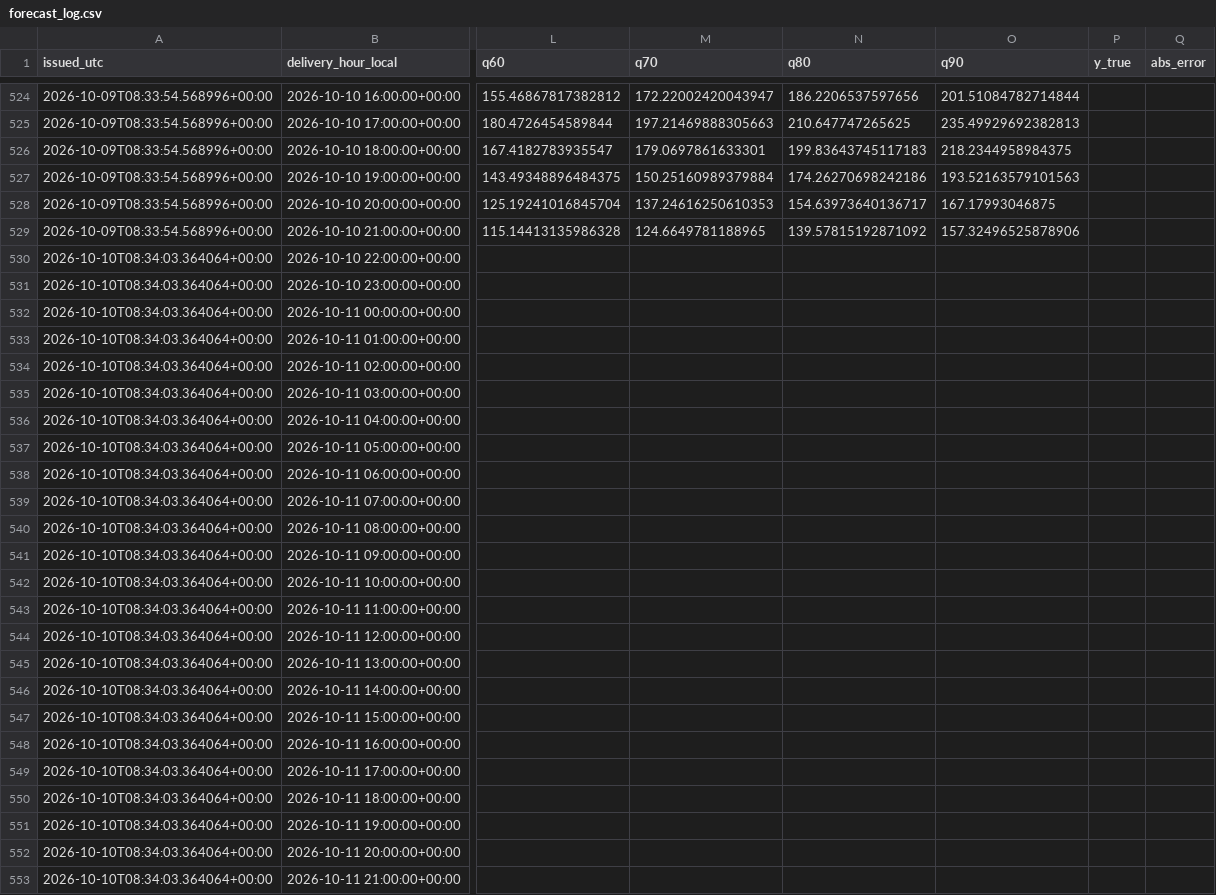
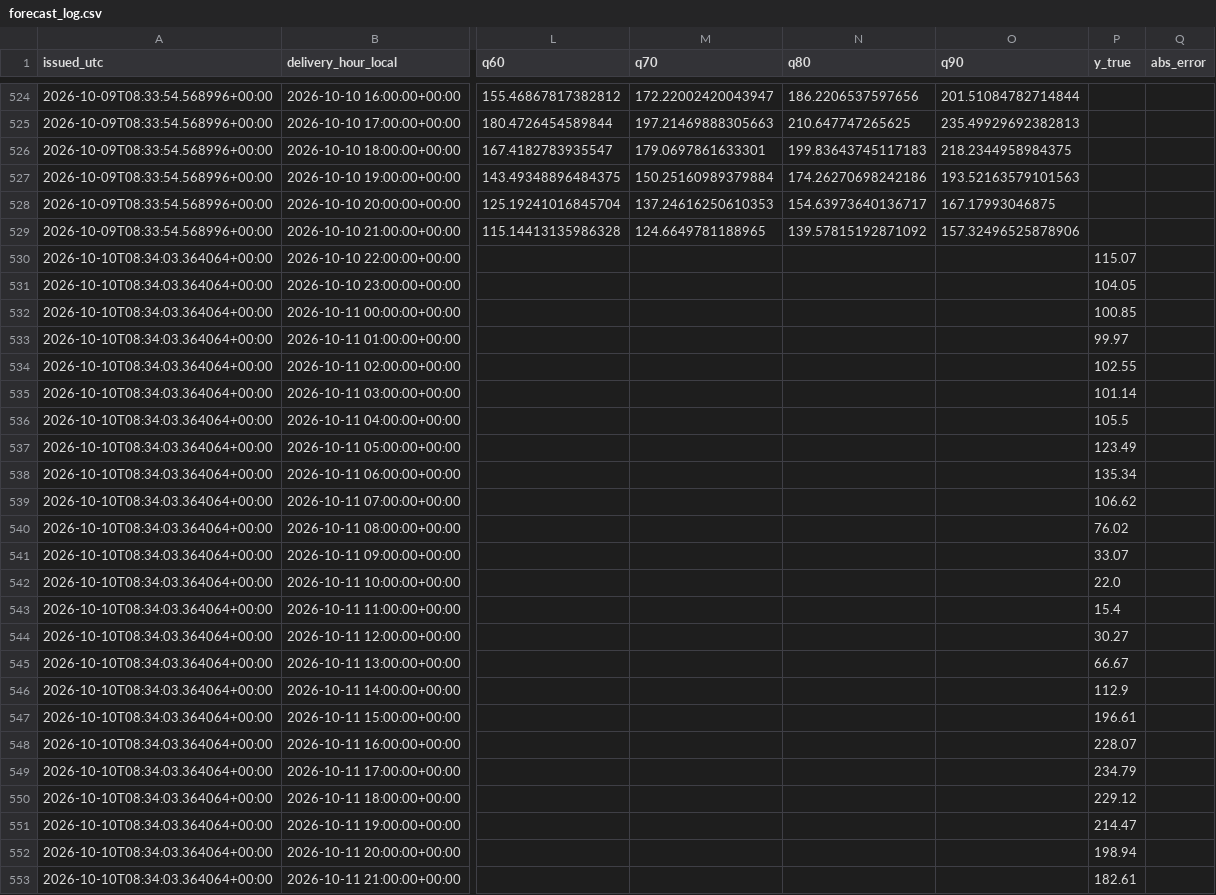
Before and after one commit to wassimomabrouk/dayahead-price-forecasting, a CSV file: reports/forecast_log.csv, drawn as a sheet; only a part is shown, gaps mark what is left out; the diff names each change by its address in the sheet, - before the commit and + after, or states it on an @@ line.

```diff
--- a/reports/forecast_log.csv
+++ b/reports/forecast_log.csv
-P530 (y_true): (empty)
+P530 (y_true): 115.07
-P531 (y_true): (empty)
+P531 (y_true): 104.05
-P532 (y_true): (empty)
+P532 (y_true): 100.85
-P533 (y_true): (empty)
+P533 (y_true): 99.97
-P534 (y_true): (empty)
+P534 (y_true): 102.55
-P535 (y_true): (empty)
+P535 (y_true): 101.14
-P536 (y_true): (empty)
+P536 (y_true): 105.5
-P537 (y_true): (empty)
+P537 (y_true): 123.49
-P538 (y_true): (empty)
+P538 (y_true): 135.34
-P539 (y_true): (empty)
+P539 (y_true): 106.62
-P540 (y_true): (empty)
+P540 (y_true): 76.02
-P541 (y_true): (empty)
+P541 (y_true): 33.07
-P542 (y_true): (empty)
+P542 (y_true): 22.0
-P543 (y_true): (empty)
+P543 (y_true): 15.4
-P544 (y_true): (empty)
+P544 (y_true): 30.27
-P545 (y_true): (empty)
+P545 (y_true): 66.67
-P546 (y_true): (empty)
+P546 (y_true): 112.9
-P547 (y_true): (empty)
+P547 (y_true): 196.61
-P548 (y_true): (empty)
+P548 (y_true): 228.07
-P549 (y_true): (empty)
+P549 (y_true): 234.79
-P550 (y_true): (empty)
+P550 (y_true): 229.12
-P551 (y_true): (empty)
+P551 (y_true): 214.47
-P552 (y_true): (empty)
+P552 (y_true): 198.94
-P553 (y_true): (empty)
+P553 (y_true): 182.61
```
Also changed, not shown: 2 other files.
